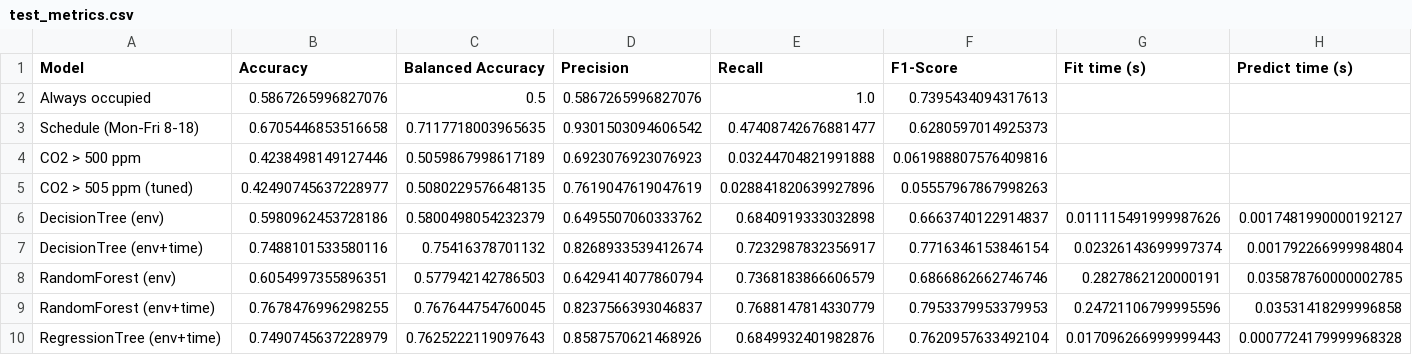
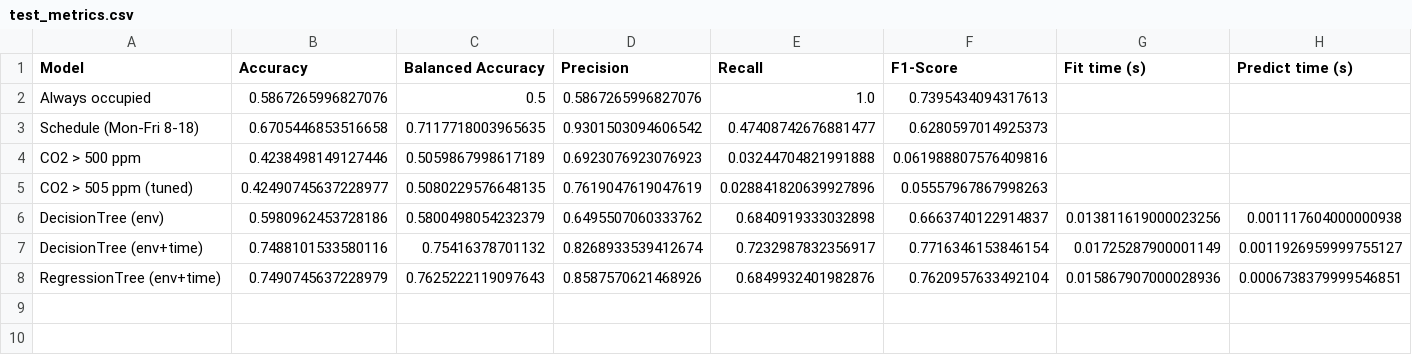
Before and after one commit to jhee0138/MMA3001-Project, a CSV file: results/sensor_326/test_metrics.csv, drawn as a sheet.

```diff
--- a/results/sensor_326/test_metrics.csv
+++ b/results/sensor_326/test_metrics.csv
@@ -5,6 +5,4 @@ CO2 > 500 ppm,0.4238498149127446,0.5059867998617189,0.6923076923076923,0.0324470
 CO2 > 505 ppm (tuned),0.42490745637228977,0.5080229576648135,0.7619047619047619,0.028841820639927896,0.05557967867998263,,
-DecisionTree (env),0.5980962453728186,0.5800498054232379,0.6495507060333762,0.6840919333032898,0.6663740122914837,0.011115491999987626,0.0017481990000192127
-DecisionTree (env+time),0.7488101533580116,0.75416378701132,0.8268933539412674,0.7232987832356917,0.7716346153846154,0.02326143699997374,0.001792266999984804
-RandomForest (env),0.6054997355896351,0.577942142786503,0.6429414077860794,0.7368183866606579,0.6866862662746746,0.2827862120000191,0.035878760000002785
-RandomForest (env+time),0.7678476996298255,0.767644754760045,0.8237566393046837,0.7688147814330779,0.7953379953379953,0.24721106799995596,0.03531418299996858
-RegressionTree (env+time),0.7490745637228979,0.7625222119097643,0.8587570621468926,0.6849932401982876,0.7620957633492104,0.017096266999999443,0.0007724179999968328
+DecisionTree (env),0.5980962453728186,0.5800498054232379,0.6495507060333762,0.6840919333032898,0.6663740122914837,0.013811619000023256,0.001117604000000938
+DecisionTree (env+time),0.7488101533580116,0.75416378701132,0.8268933539412674,0.7232987832356917,0.7716346153846154,0.01725287900001149,0.0011926959999755127
+RegressionTree (env+time),0.7490745637228979,0.7625222119097643,0.8587570621468926,0.6849932401982876,0.7620957633492104,0.015867907000028936,0.0006738379999546851
```
Also changed, not shown: results/sensor_326/depth_sweep.csv, results/sensor_326/threshold_sensitivity.csv, 35 other files.
